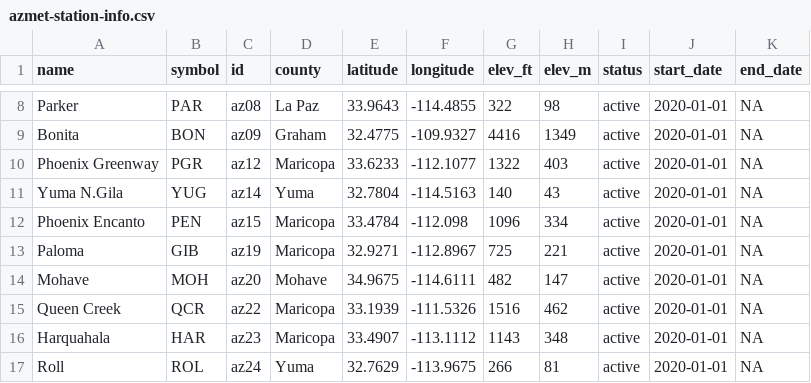
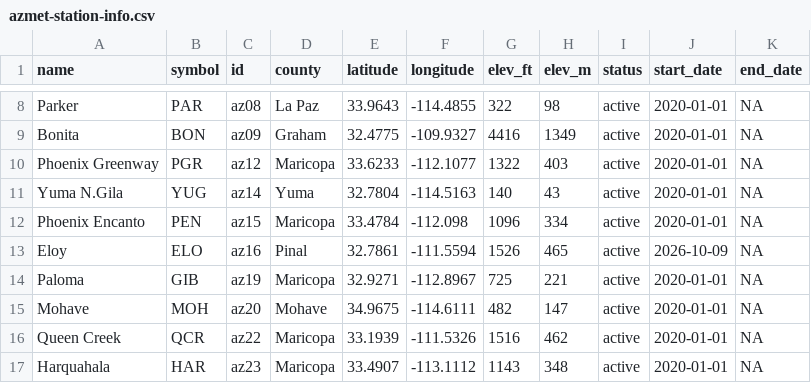
Before and after one commit to uace-azmet/azmetr, a CSV file: data-raw/azmet-station-info.csv, drawn as a sheet; only a part is shown, gaps mark what is left out; the shorter side is filled out with more unchanged rows; the diff names each change by its address in the sheet, - before the commit and + after, or states it on an @@ line.

Commit message:
Added ELO to station information

```diff
--- a/data-raw/azmet-station-info.csv
+++ b/data-raw/azmet-station-info.csv
+row 13: Eloy | ELO | az16 | Pinal | 32.7861 | -111.5594 | 1526 | 465 | active | 2026-10-09 | NA
```
Also changed, not shown: 2 other files.
